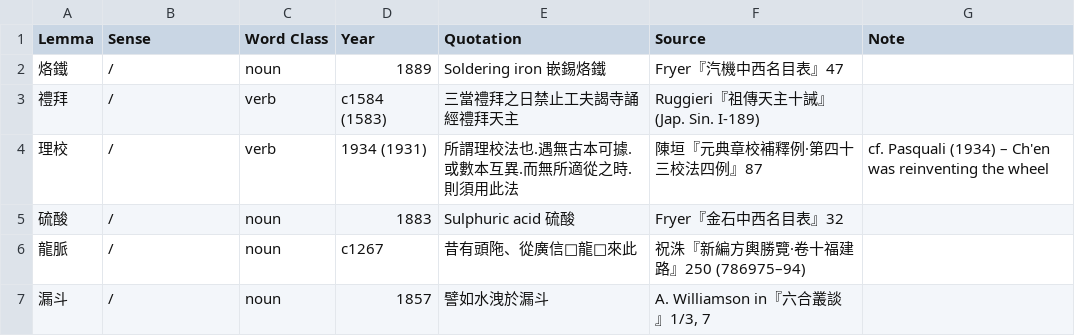
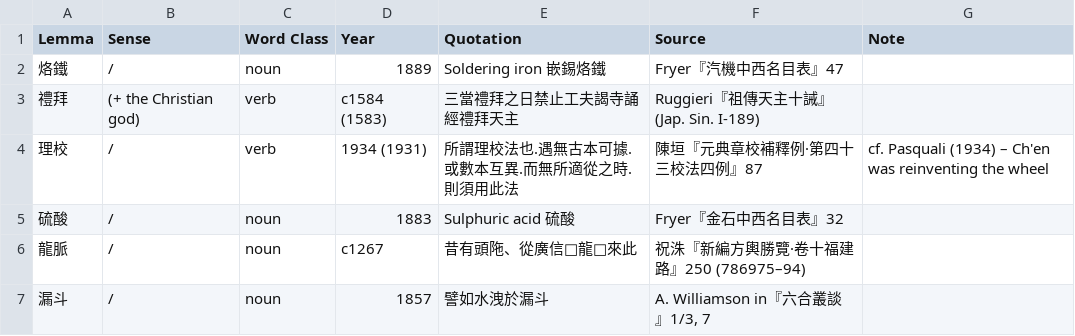
Before and after one commit to t18d/HuangSupplement, a CSV file: dict/l.csv, drawn as a sheet.

```diff
--- a/dict/l.csv
+++ b/dict/l.csv
@@ -2,3 +2,3 @@ Lemma,Sense,Word Class,Year,Quotation,Source,Note
 烙鐵,/,noun,1889,Soldering iron 嵌錫烙鐵,Fryer『汽機中西名目表』47,
-禮拜,/,verb,c1584 (1583),三當禮拜之日禁止工夫謁寺誦經禮拜天主,Ruggieri『祖傳天主十誡』(Jap. Sin. I-189),
+禮拜,(+ the Christian god),verb,c1584 (1583),三當禮拜之日禁止工夫謁寺誦經禮拜天主,Ruggieri『祖傳天主十誡』(Jap. Sin. I-189),
 理校,/,verb,1934 (1931),所謂理校法也.遇無古本可據.或數本互異.而無所適從之時.則須用此法,陳垣『元典章校補釋例·第四十三校法四例』87,cf. Pasquali (1934) – Ch'en was reinventing the wheel
```
Also changed, not shown: 2 other files.
